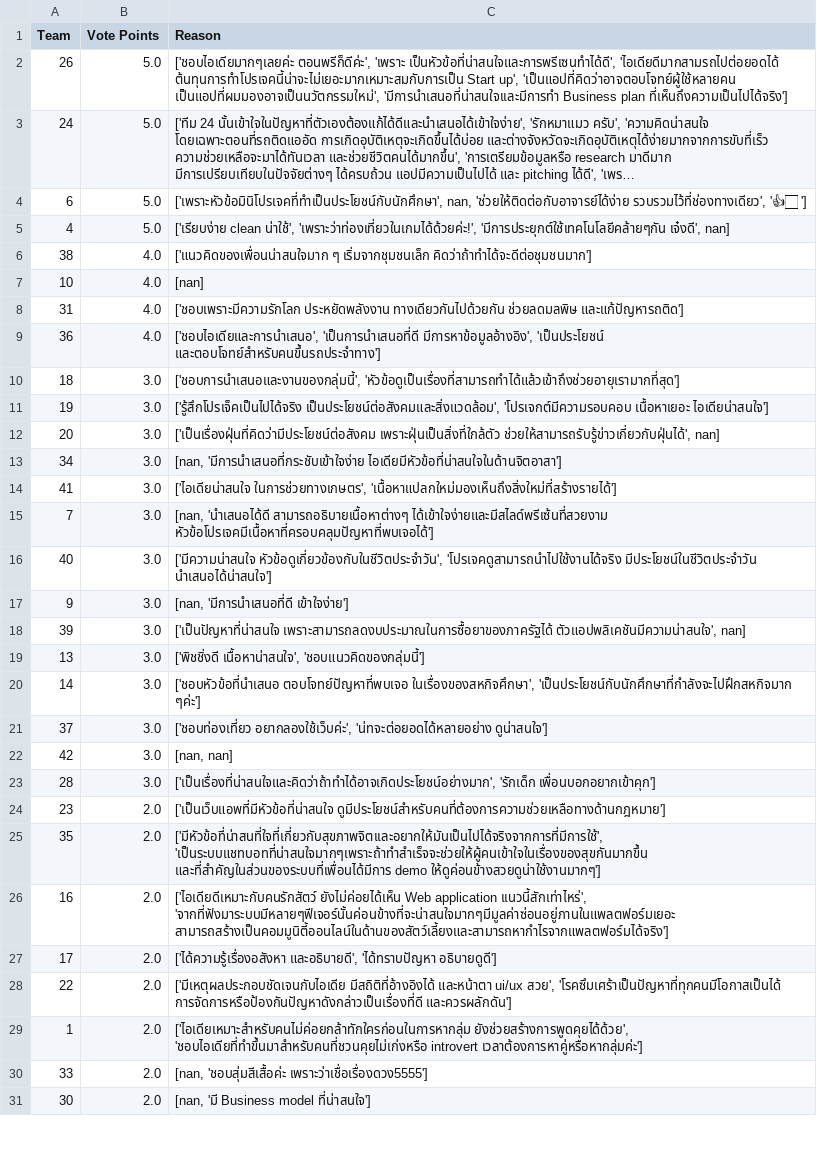
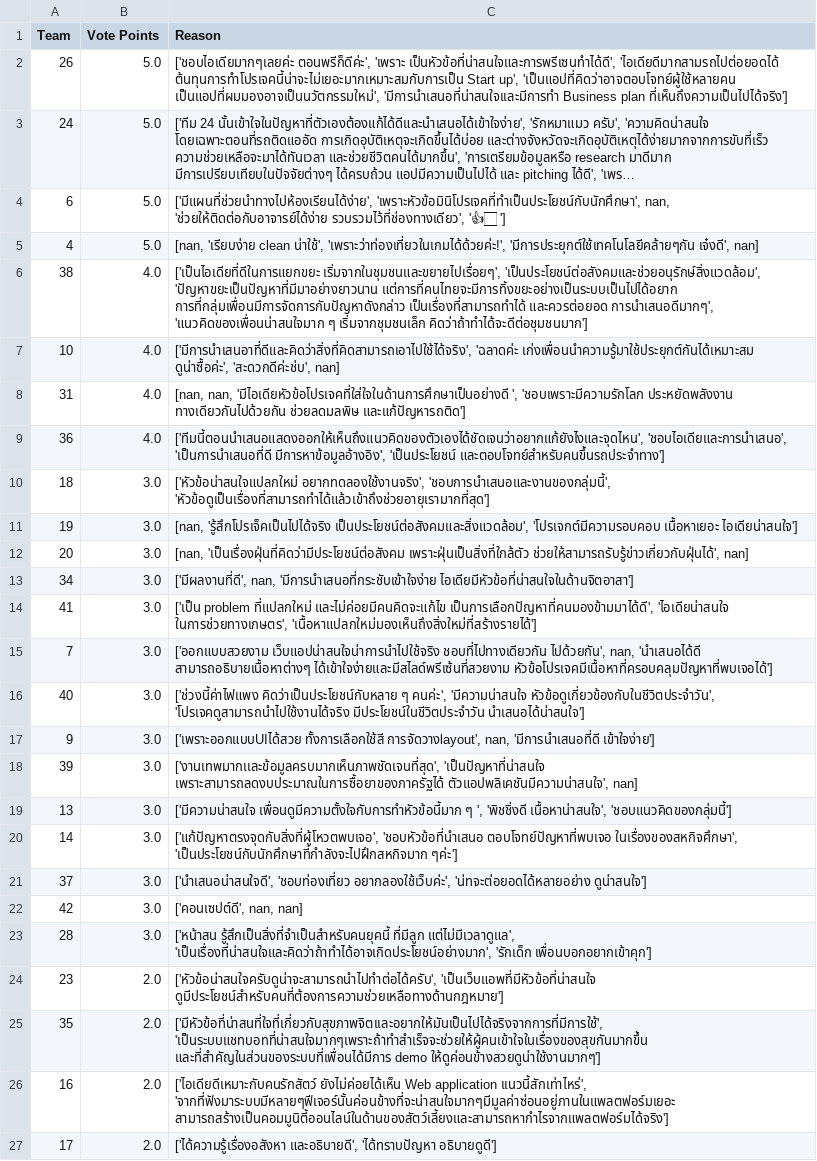
Before and after one commit to Tuchsanai/SOFTWARE-DEVELOPMENT-TOOLS-AND-ENVIRONMENTS, a CSV file: Group/Mini-Project-Results/ResultVote.csv, drawn as a sheet; only a part is shown; the shorter side is filled out with more unchanged rows; long unchanged cells end in …; the diff covers the shown part only; the diff names each change by its address in the sheet, - before the commit and + after, or states it on an @@ line.

Commit message:
Update ResultVote.csv

```diff
--- a/Group/Mini-Project-Results/ResultVote.csv
+++ b/Group/Mini-Project-Results/ResultVote.csv
-C4 (Reason): ['เพราะหัวข้อมินิโปรเจคที่ทำเป็นประโยชน์กับนักศึกษา', nan, 'ช่วยให้ติดต่อกับอาจารย์ได้ง่าย…
+C4 (Reason): ['มีแผนที่ช่วยนำทางไปห้องเรียนได้ง่าย', 'เพราะหัวข้อมินิโปรเจคที่ทำเป็นประโยชน์กับนักศึกษา', nan, 'ช่วยให้ติดต่อกับอาจารย์ได้ง่าย…
-C5 (Reason): ['เรียบง่าย clean น่าใช้',…
+C5 (Reason): [nan, 'เรียบง่าย clean น่าใช้',…
-C6 (Reason): ['แนวคิดของเพื่อนน่าสนใจมาก ๆ เริ่มจากชุมชนเล็ก…
+C6 (Reason): ['เป็นไอเดียที่ดีในการแยกขยะ เริ่มจากในชุมชนและขยายไปเรื่อยๆ', 'เป็นประโยชน์ต่อสังคมและช่วยอนุรักษ์สิ่งแวดล้อม', 'ปัญหาขยะเป็นปัญหาที่มีมาอย่างยาวนาน แต่การที่คนไทยจะมีการทิ้งขยะอย่างเป็นระบบเป็นไปได้อยาก การที่กลุ่มเพื่อนมีการจัดการกับปัญหาดังกล่าว เป็นเรื่องที่สามารถทำได้ และควรต่อยอด การนำเสนอดีมากๆ', 'แนวคิดของเพื่อนน่าสนใจมาก ๆ เริ่มจากชุมชนเล็ก…
-C7 (Reason): [nan]
+C7 (Reason): ['มีการนำเสนอาที่ดีและคิดว่าสิ่งที่คิดสามารถเอาไปใช้ได้จริง', 'ฉลาดค่ะ เก่งเพื่อนนำความรู้มาใช้ประยุกต์กันได้เหมาะสม ดูน่าซื้อค่ะ', 'สะดวกดีค่ะช่บ', nan]
-C8 (Reason): ['ชอบเพราะมีความรักโลก ประหยัดพลังงาน ทางเดียวกันไปด้วยกัน…
+C8 (Reason): [nan, nan, 'มีไอเดียหัวข้อโปรเจคที่ใส่ใจในด้านการศึกษาเป็นอย่างดี ', 'ชอบเพราะมีความรักโลก ประหยัดพลังงาน ทางเดียวกันไปด้วยกัน…
-C9 (Reason): ['ชอบไอเดียและการนำเสนอ', 'เป็นการนำเสนอที่ดี มีการหาข้อมูลอ้างอิง',…
+C9 (Reason): ['ทีมนี้ตอนนำเสนอแสดงออกให้เห็นถึงแนวคิดของตัวเองได้ชัดเจนว่าอยากแก้ยังไงและจุดไหน', 'ชอบไอเดียและการนำเสนอ', 'เป็นการนำเสนอที่ดี มีการหาข้อมูลอ้างอิง',…
-C10 (Reason): ['ชอบการนำเสนอและงานของกลุ่มนี้', 'หัวข้อดูเป็นเรื่องที่สามารถทำได้แล้วเข้าถึงช่วยอายุเรามากที่สุด']
+C10 (Reason): ['หัวข้อน่าสนใจแปลกใหม่ อยากทดลองใช้งานจริง', 'ชอบการนำเสนอและงานของกลุ่มนี้', 'หัวข้อดูเป็นเรื่องที่สามารถทำได้แล้วเข้าถึงช่วยอายุเรามากที่สุด']
-C11 (Reason): ['รู้สึกโปรเจ็คเป็นไปได้จริง เป็นประโยชน์ต่อสังคมและสิ่งแวดล้อม', 'โปรเจกต์มีความรอบคอบ…
+C11 (Reason): [nan, 'รู้สึกโปรเจ็คเป็นไปได้จริง เป็นประโยชน์ต่อสังคมและสิ่งแวดล้อม', 'โปรเจกต์มีความรอบคอบ…
-C12 (Reason): ['เป็นเรื่องฝุ่นที่คิดว่ามีประโยชน์ต่อสังคม เพราะฝุ่นเป็นสิ่งที่ใกล้ตัว ช่วยให้สามารถรับรู้ข่าวเกี่ยวกับฝุ่นได้',…
+C12 (Reason): [nan, 'เป็นเรื่องฝุ่นที่คิดว่ามีประโยชน์ต่อสังคม เพราะฝุ่นเป็นสิ่งที่ใกล้ตัว ช่วยให้สามารถรับรู้ข่าวเกี่ยวกับฝุ่นได้',…
-C13 (Reason): [nan, 'มีการนำเสนอที่กระชับเข้าใจง่าย ไอเดียมีหัวข้อที่น่าสนใจในด้านจิตอาสา']
+C13 (Reason): ['มีผลงานที่ดี', nan, 'มีการนำเสนอที่กระชับเข้าใจง่าย ไอเดียมีหัวข้อที่น่าสนใจในด้านจิตอาสา']
-C14 (Reason): ['ไอเดียน่าสนใจ ในการช่วยทางเกษตร', 'เนื้อหาแปลกใหม่มองเห็นถึงสิ่งใหม่ที่สร้างรายได้']
+C14 (Reason): ['เป็น problem ที่แปลกใหม่ และไม่ค่อยมีคนคิดจะแก้ไข เป็นการเลือกปัญหาที่คนมองข้ามมาได้ดี', 'ไอเดียน่าสนใจ ในการช่วยทางเกษตร', 'เนื้อหาแปลกใหม่มองเห็นถึงสิ่งใหม่ที่สร้างรายได้']
-C15 (Reason): [nan, 'นำเสนอได้ดี สามารถอธิบายเนื้อหาต่างๆ…
+C15 (Reason): ['ออกแบบสวยงาม เว็บแอปน่าสนใจน่าการนำไปใช้จริง ชอบที่ไปทางเดียวกัน ไปด้วยกัน', nan, 'นำเสนอได้ดี สามารถอธิบายเนื้อหาต่างๆ…
-C16 (Reason): ['มีความน่าสนใจ หัวข้อดูเกี่ยวข้องกับในชีวิตประจำวัน', 'โปรเจคดูสามารถนำไปใช้งานได้จริง…
+C16 (Reason): ['ช่วงนี้ค่าไฟแพง คิดว่าเป็นประโยชน์กับหลาย ๆ คนค่ะ', 'มีความน่าสนใจ หัวข้อดูเกี่ยวข้องกับในชีวิตประจำวัน', 'โปรเจคดูสามารถนำไปใช้งานได้จริง…
-C17 (Reason): [nan, 'มีการนำเสนอที่ดี เข้าใจง่าย']
+C17 (Reason): ['เพราะออกแบบUIได้สวย ทั้งการเลือกใช้สี การจัดวางlayout', nan, 'มีการนำเสนอที่ดี เข้าใจง่าย']
-C18 (Reason): ['เป็นปัญหาที่น่าสนใจ เพราะสามารถลดงบประมาณในการซื้อยาของภาครัฐได้ ตัวแอปพลิเคชันมีความน่าสนใจ',…
+C18 (Reason): ['งานเทพมากเเละข้อมูลครบมากเห็นภาพชัดเจนที่สุด', 'เป็นปัญหาที่น่าสนใจ เพราะสามารถลดงบประมาณในการซื้อยาของภาครัฐได้ ตัวแอปพลิเคชันมีความน่าสนใจ',…
-C19 (Reason): ['พิชชิ่งดี เนื้อหาน่าสนใจ', 'ชอบแนวคิดของกลุ่มนี้']
+C19 (Reason): ['มีความน่าสนใจ เพื่อนดูมีความตั้งใจกับการทำหัวข้อนี้มาก ๆ ', 'พิชชิ่งดี เนื้อหาน่าสนใจ', 'ชอบแนวคิดของกลุ่มนี้']
-C20 (Reason): ['ชอบหัวข้อที่นำเสนอ ตอบโจทย์ปัญหาที่พบเจอ ในเรื่องของสหกิจศึกษา',…
+C20 (Reason): ['แก้ปัญหาตรงจุดกับสิ่งที่ผู้โหวตพบเจอ', 'ชอบหัวข้อที่นำเสนอ ตอบโจทย์ปัญหาที่พบเจอ ในเรื่องของสหกิจศึกษา',…
-C21 (Reason): ['ชอบท่องเที่ยว อยากลองใช้เว็บค่ะ', 'น่ทจะต่อยอดได้หลายอย่าง…
+C21 (Reason): ['นำเสนอน่าสนใจดี', 'ชอบท่องเที่ยว อยากลองใช้เว็บค่ะ', 'น่ทจะต่อยอดได้หลายอย่าง…
-C22 (Reason): [nan, nan]
+C22 (Reason): ['คอนเซปต์ดี', nan, nan]
-C23 (Reason): ['เป็นเรื่องที่น่าสนใจและคิดว่าถ้าทำได้อาจเกิดประโยชน์อย่างมาก', 'รักเด็ก เพื่อนบอกอยากเข้าคุก']
+C23 (Reason): ['หน้าสน รู้สึกเป็นสิ่งที่จำเป็นสำหรับคนยุคนี้ ที่มีลูก แต่ไม่มีเวลาดูแล', 'เป็นเรื่องที่น่าสนใจและคิดว่าถ้าทำได้อาจเกิดประโยชน์อย่างมาก', 'รักเด็ก เพื่อนบอกอยากเข้าคุก']
-C24 (Reason): ['เป็นเว็บแอพที่มีหัวข้อที่น่าสนใจ ดูมีประโยชน์สำหรับคนที่ต้องการความช่วยเหลือทางด้านกฎหมาย']
+C24 (Reason): ['หัวข้อน่าสนใจครับดูน่าจะสามารถนำไปทำต่อได้ครับ', 'เป็นเว็บแอพที่มีหัวข้อที่น่าสนใจ ดูมีประโยชน์สำหรับคนที่ต้องการความช่วยเหลือทางด้านกฎหมาย']
```
Also changed, not shown: 1 added row, 1 removed row and 6 edited cells elsewhere in this file.
